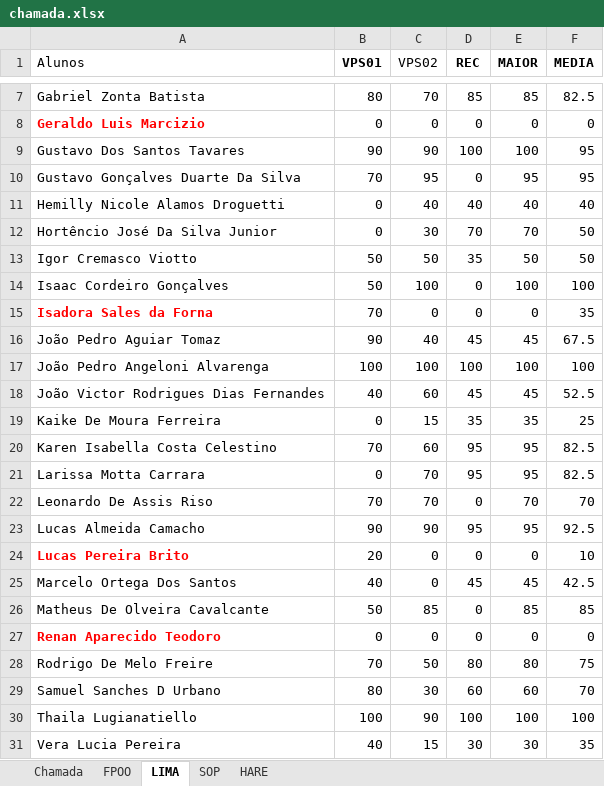
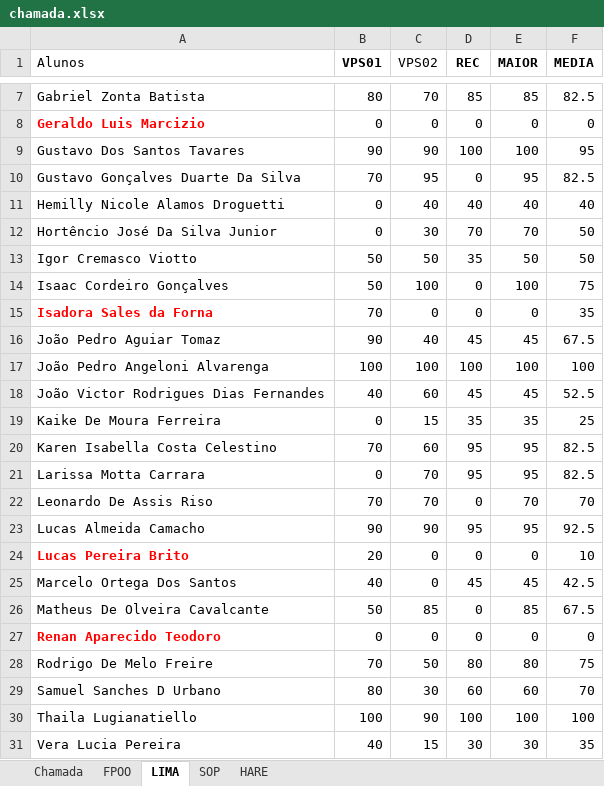
Before and after one commit to wellifabio/senai2022, an Excel workbook: 1des/chamada.xlsx, sheet LIMA, drawn as a sheet; only a part is shown, gaps mark what is left out; values as stored, in another font and other column widths than the file's, no borders; conditional formats not drawn; the diff names each change by its address in the sheet, - before the commit and + after, or states it on an @@ line.

Commit message:
Chamada

```diff
--- a/1des/chamada.xlsx (sheet LIMA)
+++ b/1des/chamada.xlsx (sheet LIMA)
-F10 (MEDIA): 95
+F10 (MEDIA): 82.5
-F14 (MEDIA): 100
+F14 (MEDIA): 75
-F26 (MEDIA): 85
+F26 (MEDIA): 67.5
```
Also changed, not shown: formulas that keep their value.
